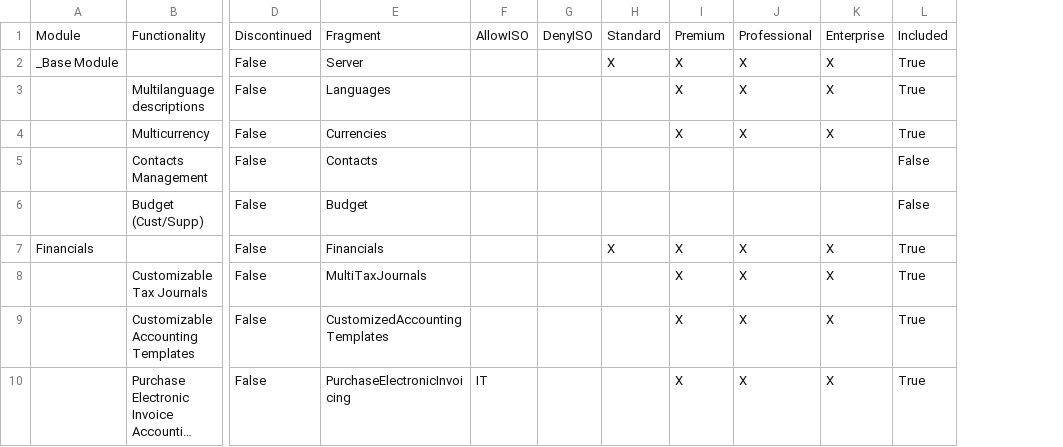
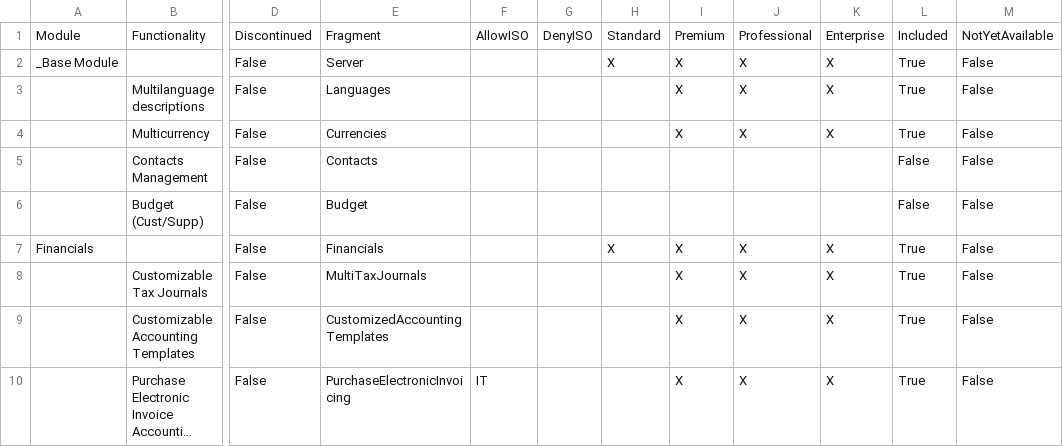
Before and after one commit to andrea-rinaldi-microarea/configurator, a CSV file: data/Administration & Services.csv, drawn as a sheet; only a part is shown, gaps mark what is left out; long unchanged cells end in …; the diff names each change by its address in the sheet, - before the commit and + after, or states it on an @@ line.

```diff
--- a/data/Administration & Services.csv
+++ b/data/Administration & Services.csv
+column M, rows 1-10: NotYetAvailable | False | False | False | False | False | False | False | False | False
```
Also changed, not shown: data/Assembly & Materials.csv, data/FeaturesList.csv, 10 other files.
